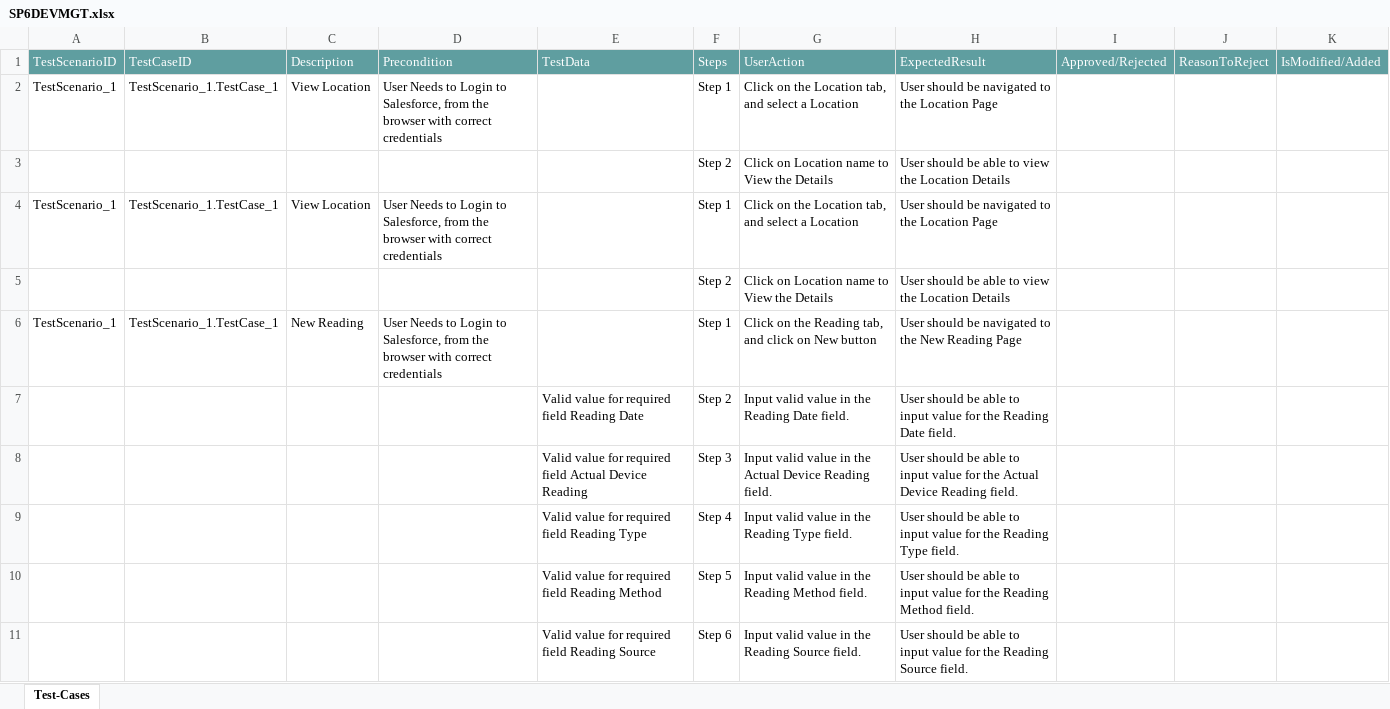
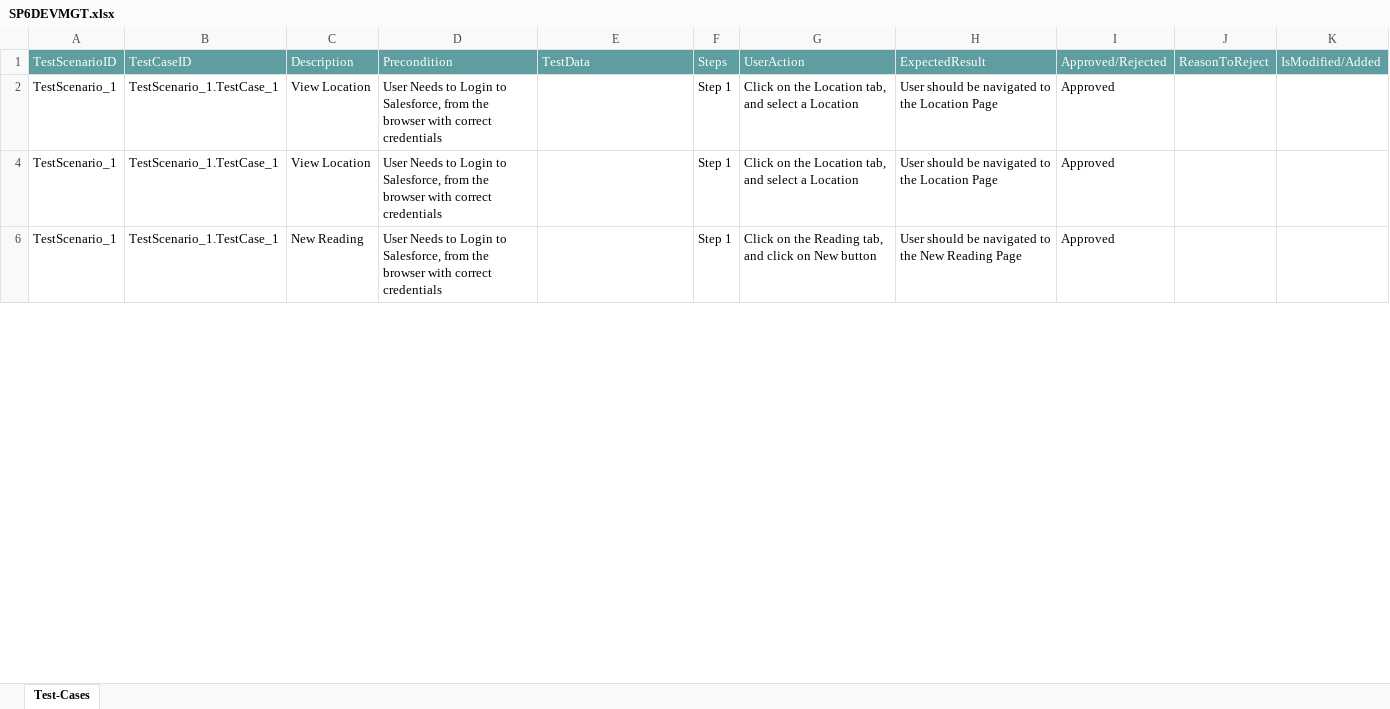
Before and after one commit to ShaikMohamedIrfan/NewSeswaterProject, an Excel workbook: SP6DEVMGT.xlsx, sheet Test-Cases, drawn as a sheet; only a part is shown; values as stored, in another font and other column widths than the file's, no borders; table styles not drawn; the diff covers the shown part only; the diff names each change by its address in the sheet, - before the commit and + after, or states it on an @@ line.

Commit message:
Add files via upload

```diff
--- a/SP6DEVMGT.xlsx (sheet Test-Cases)
+++ b/SP6DEVMGT.xlsx (sheet Test-Cases)
-I2: (empty)
+I2: Approved
@@ row 3 hidden:  |  |  |  |  | Step 2 | Click on Location name to View the Details | User should be able to view the Location Details @@
-I4: (empty)
+I4: Approved
@@ row 5 hidden:  |  |  |  |  | Step 2 | Click on Location name to View the Details | User should be able to view the Location Details @@
-I6: (empty)
+I6: Approved
@@ row 7 hidden:  |  |  |  | Valid value for required field Reading Date | Step 2 | Input valid value in the Reading Date field. | User should be able to input value for the Reading Date field. @@
@@ row 8 hidden:  |  |  |  | Valid value for required field Actual Device Reading | Step 3 | Input valid value in the Actual Device Reading field. | User should be able to input value for the Actual Device Reading field. @@
@@ row 9 hidden:  |  |  |  | Valid value for required field Reading Type | Step 4 | Input valid value in the Reading Type field. | User should be able to input value for the Reading Type field. @@
@@ row 10 hidden:  |  |  |  | Valid value for required field Reading Method | Step 5 | Input valid value in the Reading Method field. | User should be able to input value for the Reading Method field. @@
@@ row 11 hidden:  |  |  |  | Valid value for required field Reading Source | Step 6 | Input valid value in the Reading Source field. | User should be able to input value for the Reading Source field. @@
```
Also changed, not shown: 40 hidden or unhidden rows and 12 edited cells elsewhere in this sheet.
